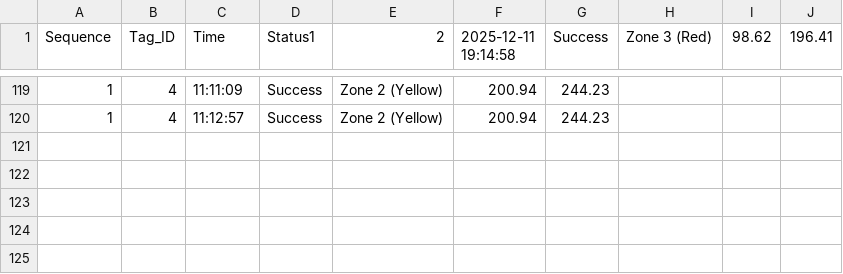
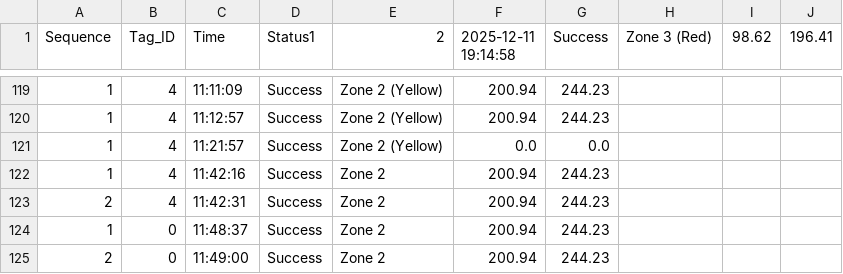
Before and after one commit to Magicalcarson/dashdarkx-v1.0.0, a CSV file: python_Server_1412/robot_history_log.csv, drawn as a sheet; only a part is shown, gaps mark what is left out; the diff names each change by its address in the sheet, - before the commit and + after, or states it on an @@ line.

Commit message:
Update

```diff
--- a/python_Server_1412/robot_history_log.csv
+++ b/python_Server_1412/robot_history_log.csv
+row 121: 1 | 4 | 11:21:57 | Success | Zone 2 (Yellow) | 0.0 | 0.0
+row 122: 1 | 4 | 11:42:16 | Success | Zone 2 | 200.94 | 244.23
+row 123: 2 | 4 | 11:42:31 | Success | Zone 2 | 200.94 | 244.23
+row 124: 1 | 0 | 11:48:37 | Success | Zone 2 | 200.94 | 244.23
+row 125: 2 | 0 | 11:49:00 | Success | Zone 2 | 200.94 | 244.23
```
